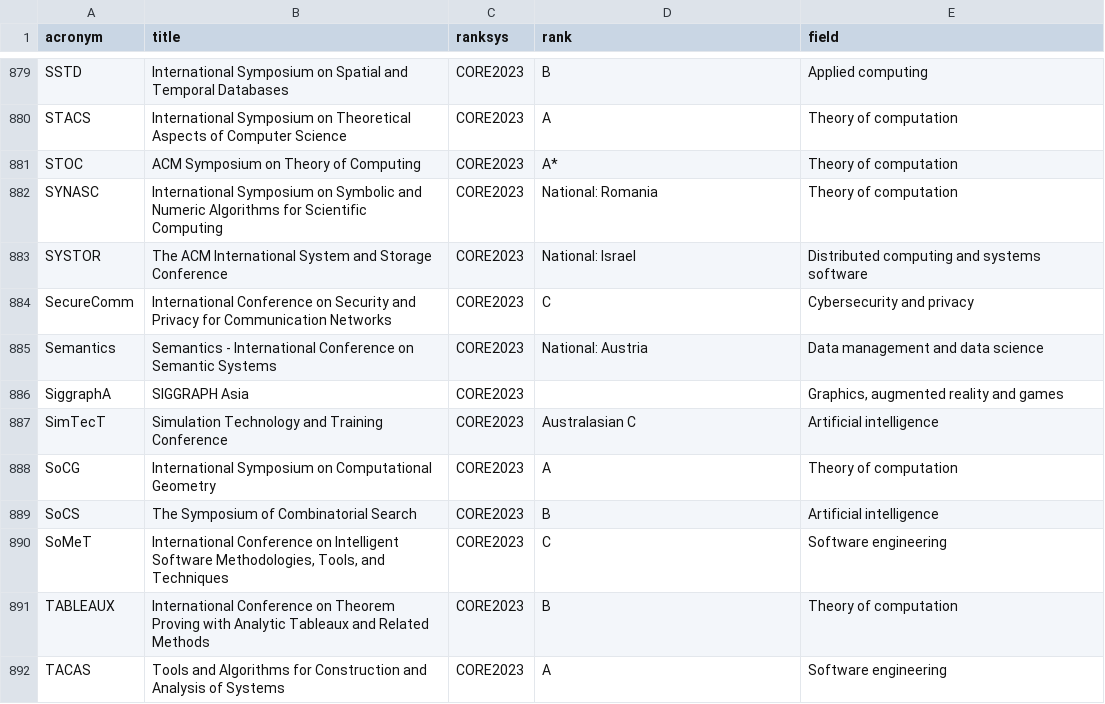
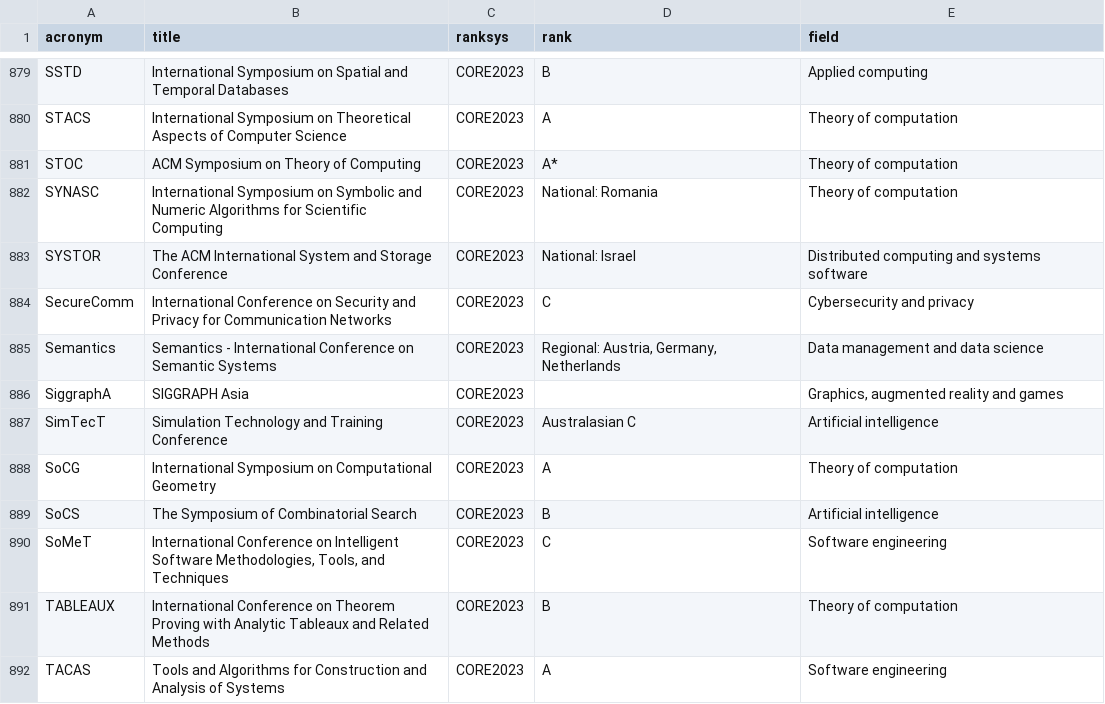
Before and after one commit to lucjaulmes/cfp-timeline, a CSV file: core.csv, drawn as a sheet; only a part is shown, gaps mark what is left out.

Commit message:
Updated core conferences

```diff
--- a/core.csv
+++ b/core.csv
@@ -884,3 +884,3 @@ SYSTOR;The ACM International System and Storage Conference;CORE2023;National: Is
 SecureComm;International Conference on Security and Privacy for Communication Networks;CORE2023;C;Cybersecurity and privacy
-Semantics;Semantics - International Conference on Semantic Systems;CORE2023;National: Austria;Data management and data science
+Semantics;Semantics - International Conference on Semantic Systems;CORE2023;Regional: Austria, Germany, Netherlands;Data management and data science
 SiggraphA;SIGGRAPH Asia;CORE2023;;Graphics, augmented reality and games
```
